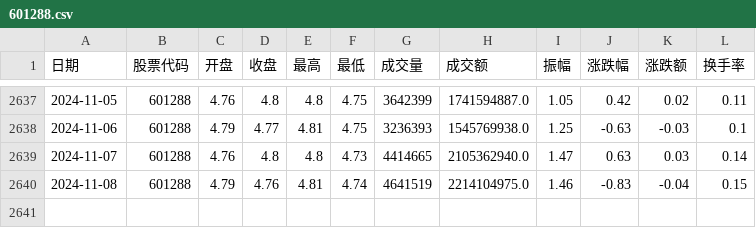
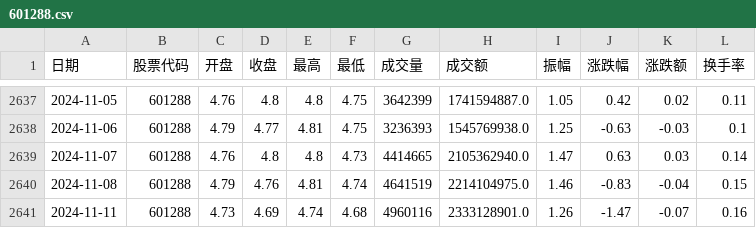
Before and after one commit to JoeBao22/china-state-bank-stock-hunter, a CSV file: resource/stock_price/601288.csv, drawn as a sheet; only a part is shown, gaps mark what is left out.

```diff
--- a/resource/stock_price/601288.csv
+++ b/resource/stock_price/601288.csv
@@ -2640 +2640,2 @@
 2024-11-08,601288,4.79,4.76,4.81,4.74,4641519,2214104975.0,1.46,-0.83,-0.04,0.15
+2024-11-11,601288,4.73,4.69,4.74,4.68,4960116,2333128901.0,1.26,-1.47,-0.07,0.16
```
Also changed, not shown: resource/stock_price/601328.csv, resource/stock_price/601398.csv, 10 other files.
